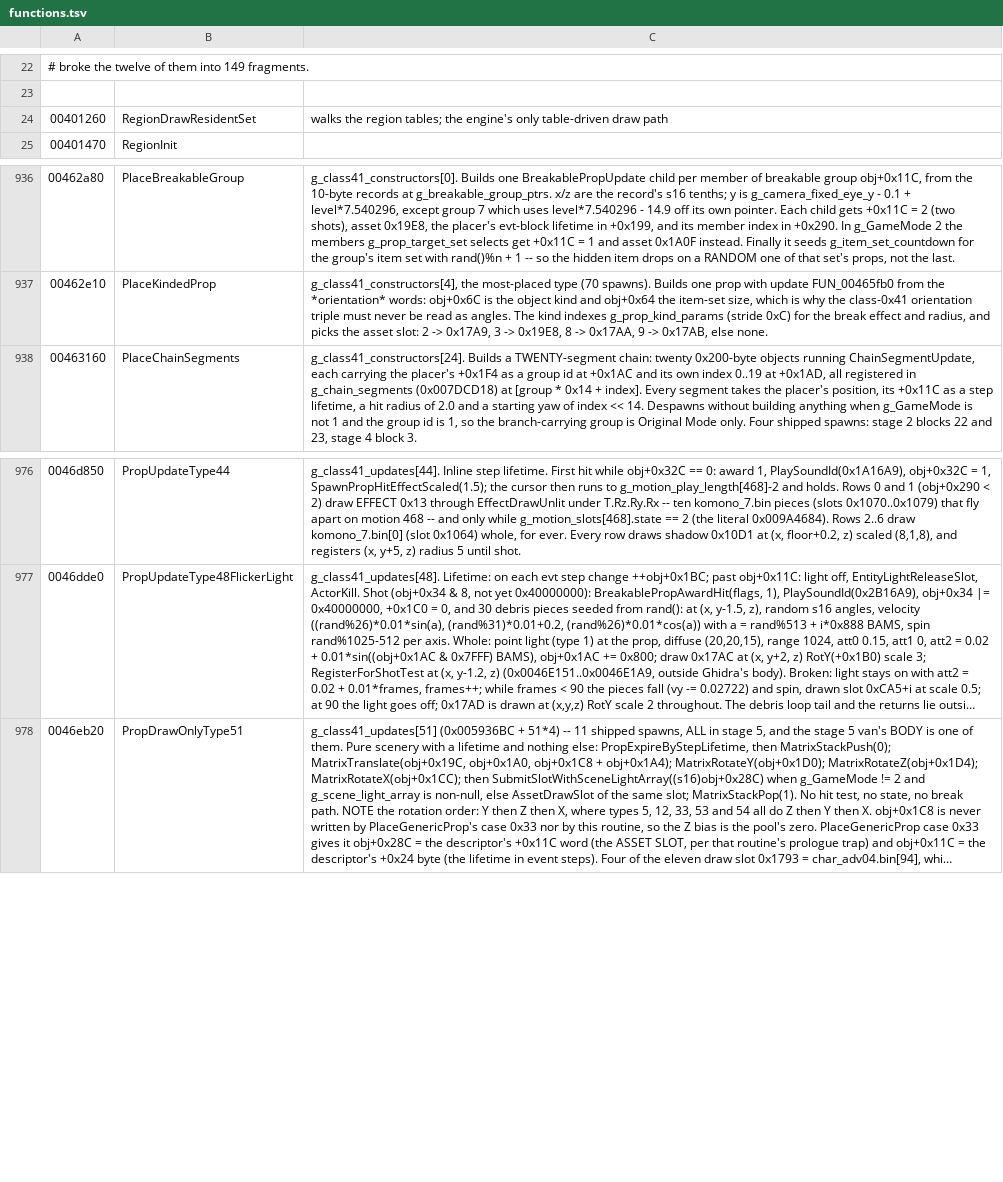
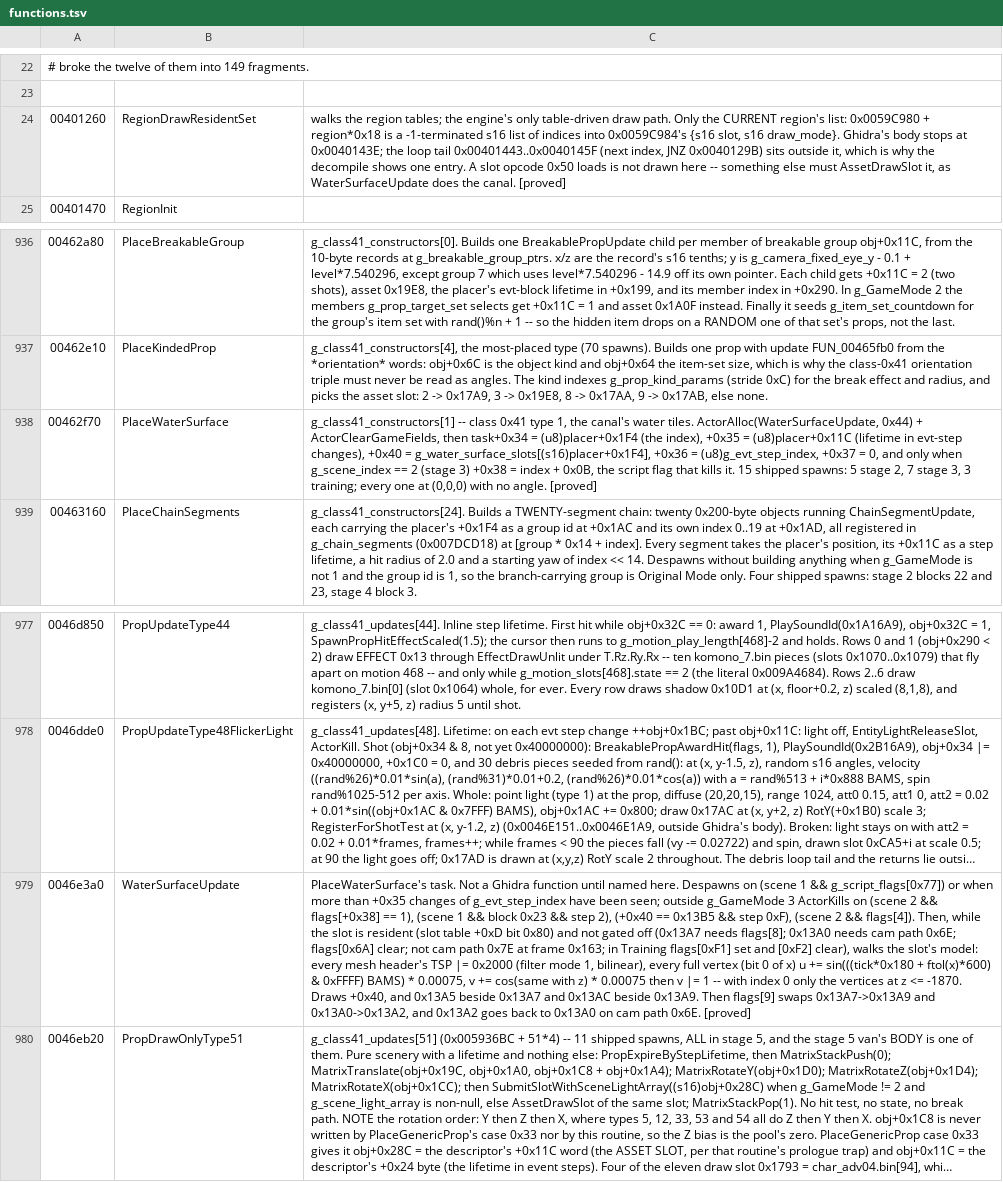
Before and after one commit to saul/hotd2-decomp, a TSV file: ghidra/annotations/functions.tsv, drawn as a sheet; only a part is shown, gaps mark what is left out; long unchanged cells end in …; the diff names each change by its address in the sheet, - before the commit and + after, or states it on an @@ line.

```diff
--- a/ghidra/annotations/functions.tsv
+++ b/ghidra/annotations/functions.tsv
-C24: …table-driven draw path
+C24: …table-driven draw path. Only the CURRENT region's list: 0x0059C980 + region*0x18 is a -1-terminated s16 list of indices into 0x0059C984's {s16 slot, s16 draw_mode}. Ghidra's body stops at 0x0040143E; the loop tail 0x00401443..0x0040145F (next index, JNZ 0x0040129B) sits outside it, which is why the decompile shows one entry. A slot opcode 0x50 loads is not drawn here -- something else must AssetDrawSlot it, as WaterSurfaceUpdate does the canal. [proved]
+row 938: 00462f70 | PlaceWaterSurface | g_class41_constructors[1] -- class 0x41 type 1, the canal's water tiles. ActorAlloc(WaterSurfaceUpdate, 0x44) + ActorClearGameFields, then task+0x34 = (u8)placer+0x1F4 (the index), +0x35 = (u8)placer+0x11C (lifetime in evt-step changes), +0x40 = g_water_surface_slots[(s16)placer+0x1F4], +0x36 = (u8)g_evt_step_index, +0x37 = 0, and only when g_scene_index == 2 (stage 3) +0x38 = index + 0x0B, the script flag that kills it. 15 shipped spawns: 5 stage 2, 7 stage 3, 3 training; every one at (0,0,0) with no angle. [proved]
+row 979: 0046e3a0 | WaterSurfaceUpdate | PlaceWaterSurface's task. Not a Ghidra function until named here. Despawns on (scene 1 && g_script_flags[0x77]) or when more than +0x35 changes of g_evt_step_index have been seen; outside g_GameMode 3 ActorKills on (scene 2 && flags[+0x38] == 1), (scene 1 && block 0x23 && step 2), (+0x40 == 0x13B5 && step 0xF), (scene 2 && flags[4]). Then, while the slot is resident (slot table +0xD bit 0x80) and not gated off (0x13A7 needs flags[8]; 0x13A0 needs cam path 0x6E; flags[0x6A] clear; not cam path 0x7E at frame 0x163; in Training flags[0xF1] set and [0xF2] clear), walks the slot's model: every mesh header's TSP |= 0x2000 (filter mode 1, bilinear), every full vertex (bit 0 of x) u += sin(((tick*0x180 + ftol(x)*600) & 0xFFFF) BAMS) * 0.00075, v += cos(same with z) * 0.00075 then v |= 1 -- with index 0 only the vertices at z <= -1870. Draws +0x40, and 0x13A5 beside 0x13A7 and 0x13AC beside 0x13A9. Then flags[9] swaps 0x13A7->0x13A9 and 0x13A0->0x13A2, and 0x13A2 goes back to 0x13A0 on cam path 0x6E. [proved]
```
Also changed, not shown: ghidra/annotations/globals.tsv, 29 other files.
